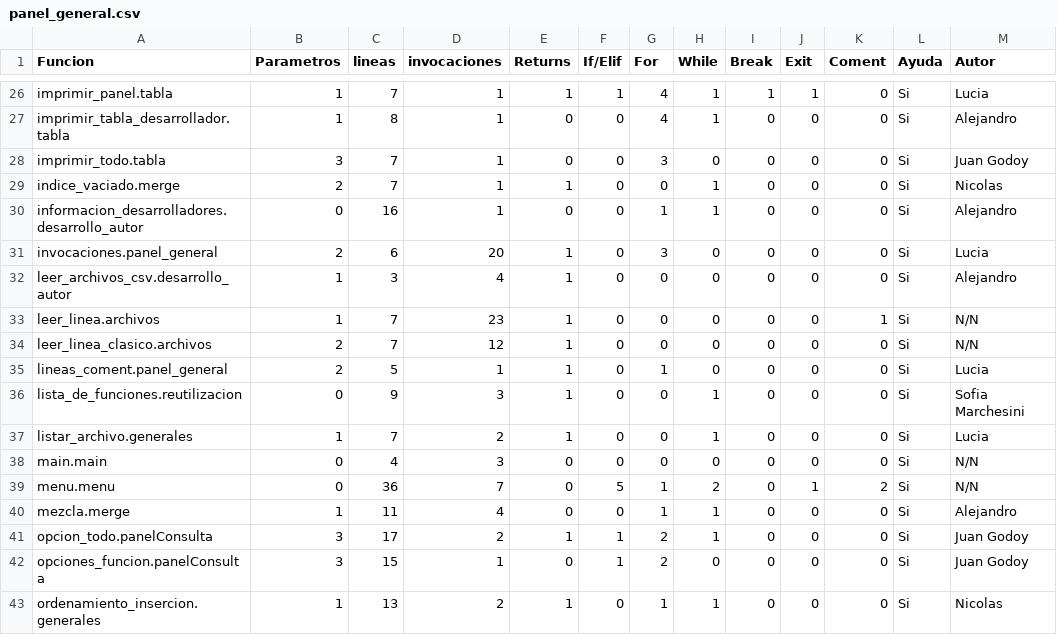
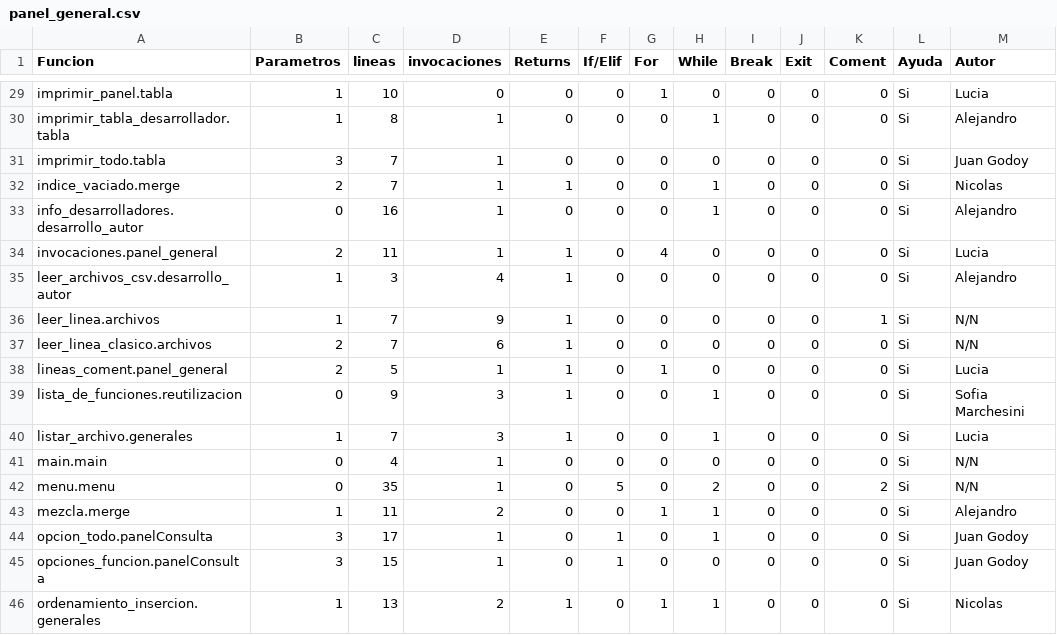
Before and after one commit to NicolasMaartino/TP-Algoritmos-y-Programacion-I, a CSV file: panel_general.csv, drawn as a sheet; only a part is shown, gaps mark what is left out; addresses are those after the commit; the diff covers the shown part only; the diff names each change by its address in the sheet, - before the commit and + after, or states it on an @@ line.

```diff
--- a/panel_general.csv
+++ b/panel_general.csv
-C29 (lineas): 7
+C29 (lineas): 10
-D29 (invocaciones): 1
+D29 (invocaciones): 0
-E29 (Returns): 1
+E29 (Returns): 0
-F29 (If/Elif): 1
+F29 (If/Elif): 0
-G29 (For): 4
+G29 (For): 1
-H29 (While): 1
+H29 (While): 0
-I29 (Break): 1
+I29 (Break): 0
-J29 (Exit): 1
+J29 (Exit): 0
-G30 (For): 4
+G30 (For): 0
-G31 (For): 3
+G31 (For): 0
-A33 (Funcion): informacion_desarrolladores.desarrollo_autor
+A33 (Funcion): info_desarrolladores.desarrollo_autor
-G33 (For): 1
+G33 (For): 0
-C34 (lineas): 6
+C34 (lineas): 11
-D34 (invocaciones): 20
+D34 (invocaciones): 1
-G34 (For): 3
+G34 (For): 4
-D36 (invocaciones): 23
+D36 (invocaciones): 9
-D37 (invocaciones): 12
+D37 (invocaciones): 6
-D40 (invocaciones): 2
+D40 (invocaciones): 3
-D41 (invocaciones): 3
+D41 (invocaciones): 1
-C42 (lineas): 36
+C42 (lineas): 35
-D42 (invocaciones): 7
+D42 (invocaciones): 1
-G42 (For): 1
+G42 (For): 0
-J42 (Exit): 1
+J42 (Exit): 0
-D43 (invocaciones): 4
+D43 (invocaciones): 2
-D44 (invocaciones): 2
+D44 (invocaciones): 1
-E44 (Returns): 1
+E44 (Returns): 0
-G44:G45 (For): 2
+G44:G45 (For): 0
```
Also changed, not shown: 3 added rows and 40 edited cells elsewhere in this file, comentarios.csv, fuente_unico.csv, 2 other files.
